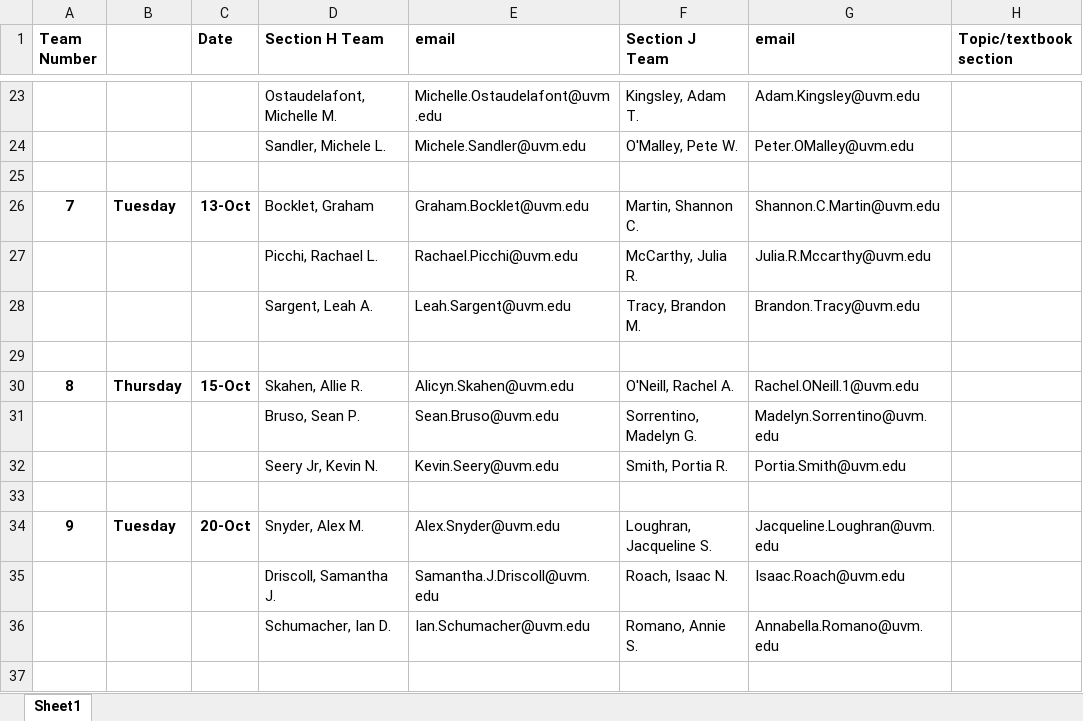
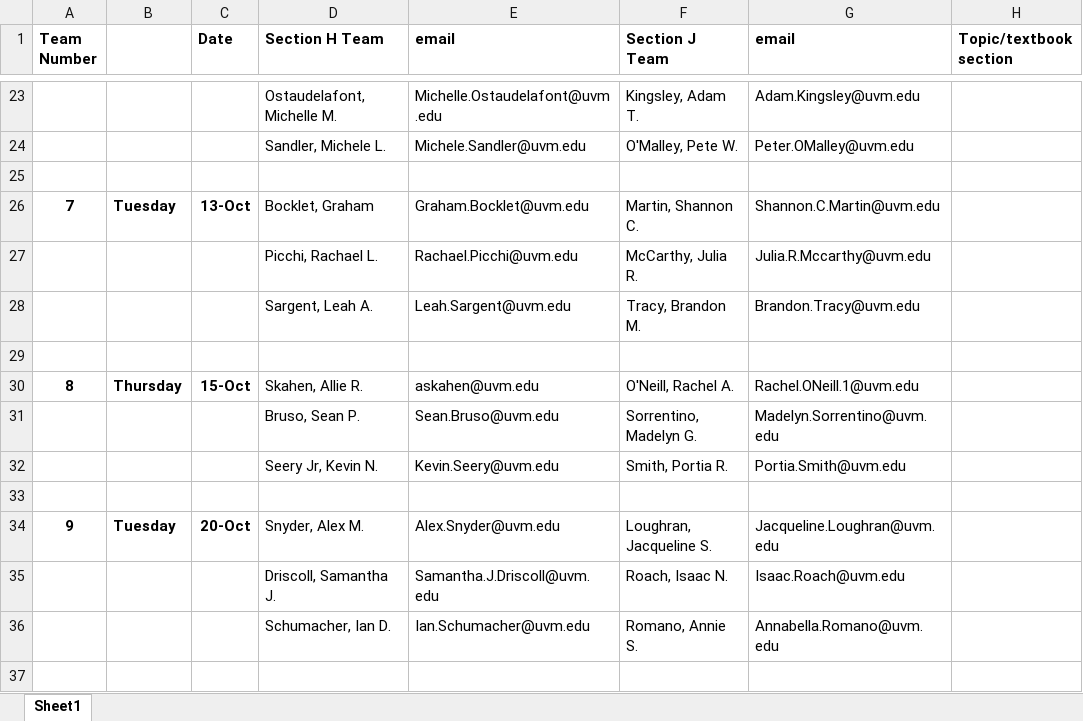
Before and after one commit to marksibrahim/calculus_site, an Excel workbook: materials/min_lesson_teams.xlsx, sheet Sheet1, drawn as a sheet; only a part is shown, gaps mark what is left out; values as stored, in another font and other column widths than the file's, no borders; the diff names each change by its address in the sheet, - before the commit and + after, or states it on an @@ line.

Commit message:
team email typo

```diff
--- a/materials/min_lesson_teams.xlsx (sheet Sheet1)
+++ b/materials/min_lesson_teams.xlsx (sheet Sheet1)
-E30 (email): Alicyn.Skahen@uvm.edu
+E30 (email): askahen@uvm.edu
```
Also changed, not shown: 1 other file.
